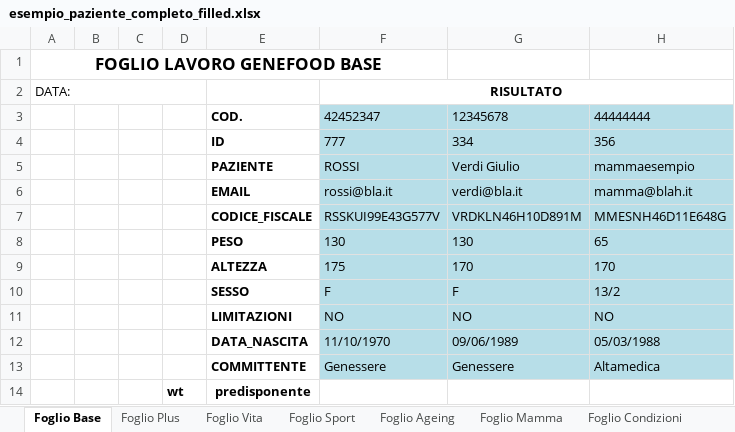
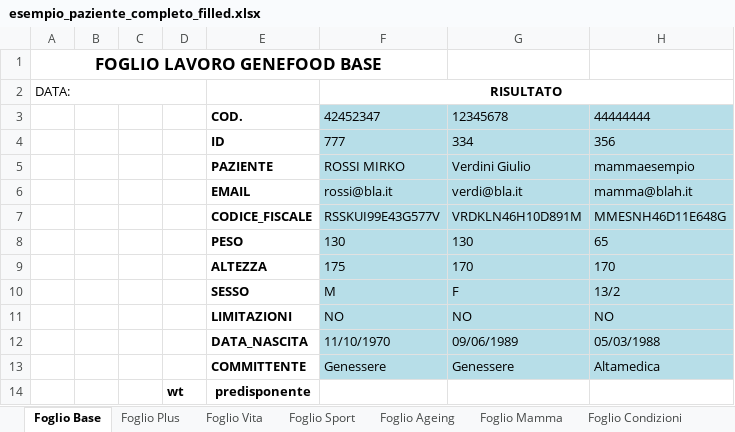
Before and after one commit to mtruglio/Genefood_AI_NGS, an Excel workbook: static/esempio_paziente_completo_filled.xlsx, sheet Foglio Base, drawn as a sheet; only a part is shown; values as stored, in another font and other column widths than the file's, no borders; the diff names each change by its address in the sheet, - before the commit and + after, or states it on an @@ line.

```diff
--- a/static/esempio_paziente_completo_filled.xlsx (sheet Foglio Base)
+++ b/static/esempio_paziente_completo_filled.xlsx (sheet Foglio Base)
-F5: ROSSI
+F5: ROSSI MIRKO
-G5: Verdi Giulio
+G5: Verdini Giulio
-F10: F
+F10: M
```
Also changed, not shown: sheet Foglio Condizioni, sheet Foglio Plus, sheet Foglio Ageing, sheet Foglio Sport, 2 other files.
